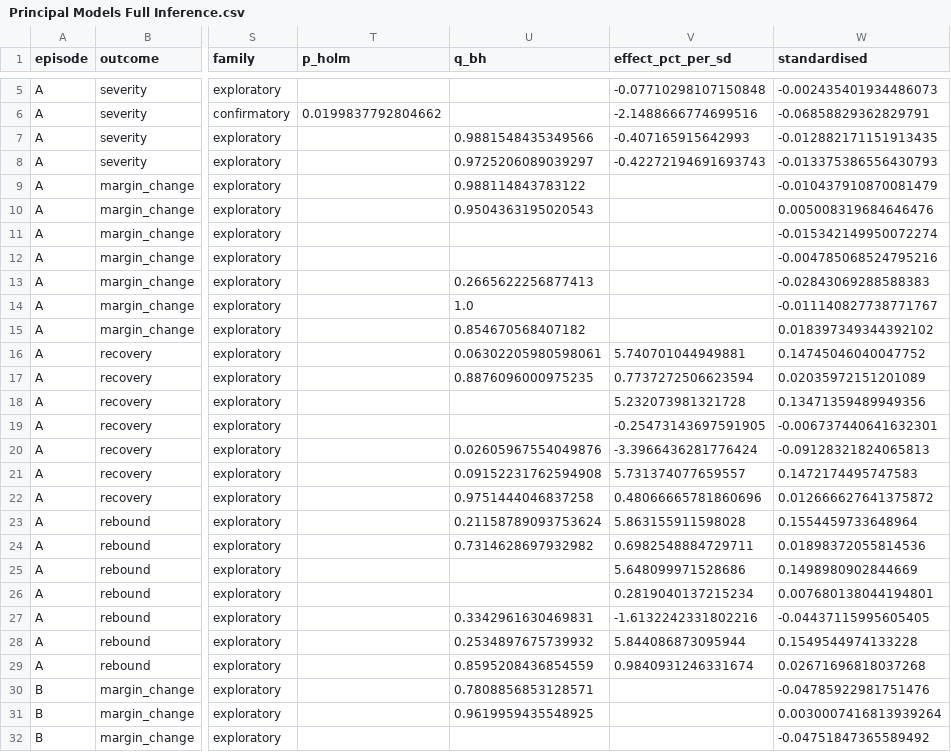
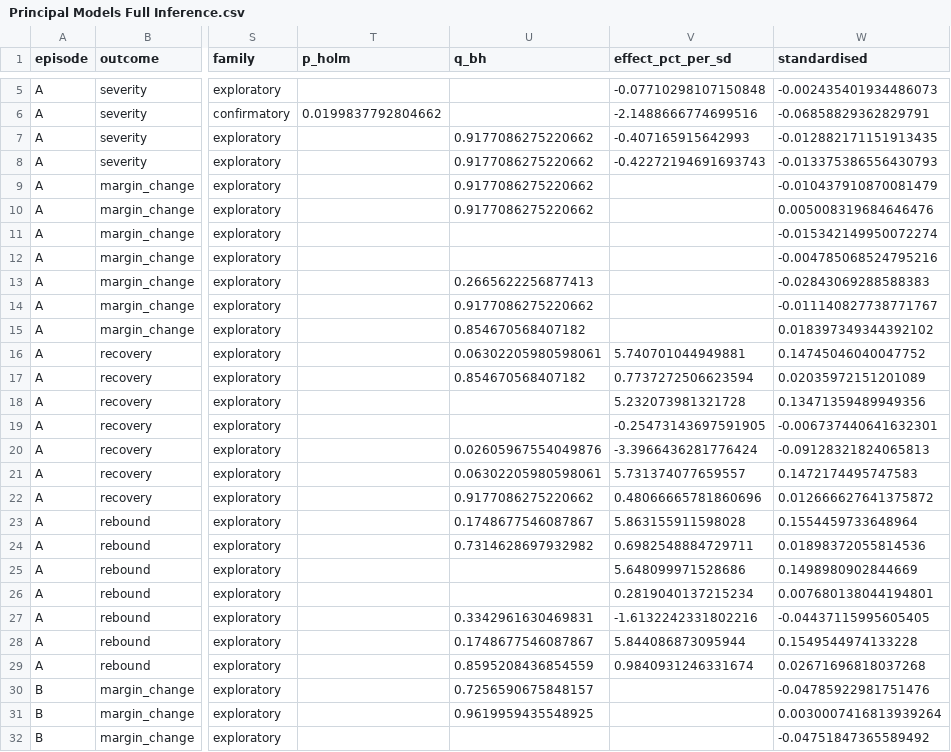
Before and after one commit to Imomazin/research-projects, a CSV file: Strategy and Strategic Management/Strategy and Leadership/Managing Emerging Strategic Risks/Results/Revision/Principal Models Full Inference.csv, drawn as a sheet; only a part is shown, gaps mark what is left out; the diff covers the shown part only; the diff names each change by its address in the sheet, - before the commit and + after, or states it on an @@ line.

```diff
--- a/Strategy and Strategic Management/Strategy and Leadership/Managing Emerging Strategic Risks/Results/Revision/Principal Models Full Inference.csv
+++ b/Strategy and Strategic Management/Strategy and Leadership/Managing Emerging Strategic Risks/Results/Revision/Principal Models Full Inference.csv
-U7 (q_bh): 0.9881548435349566
+U7 (q_bh): 0.9177086275220662
-U8 (q_bh): 0.9725206089039297
+U8 (q_bh): 0.9177086275220662
-U9 (q_bh): 0.988114843783122
+U9 (q_bh): 0.9177086275220662
-U10 (q_bh): 0.9504363195020543
+U10 (q_bh): 0.9177086275220662
-U14 (q_bh): 1.0
+U14 (q_bh): 0.9177086275220662
-U17 (q_bh): 0.8876096000975235
+U17 (q_bh): 0.854670568407182
-U21 (q_bh): 0.09152231762594908
+U21 (q_bh): 0.06302205980598061
-U22 (q_bh): 0.9751444046837258
+U22 (q_bh): 0.9177086275220662
-U23 (q_bh): 0.21158789093753624
+U23 (q_bh): 0.1748677546087867
-U28 (q_bh): 0.2534897675739932
+U28 (q_bh): 0.1748677546087867
-U30 (q_bh): 0.7808856853128571
+U30 (q_bh): 0.7256590675848157
```
Also changed, not shown: 9 edited cells elsewhere in this file, Strategy and Strategic Management/Strategy and Leadership/Managing Emerging Strategic Risks/Results/Revision/Marginal Effects by Response Measure.csv, Strategy and Strategic Management/Strategy and Leadership/Managing Emerging Strategic Risks/Results/Revision/Recovery Investigation.csv, 31 other files.
